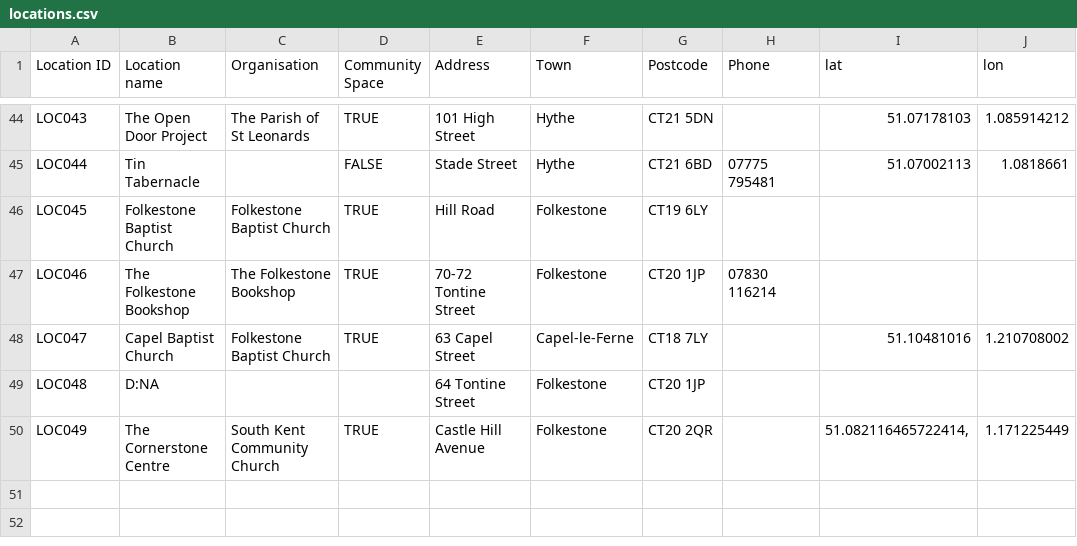
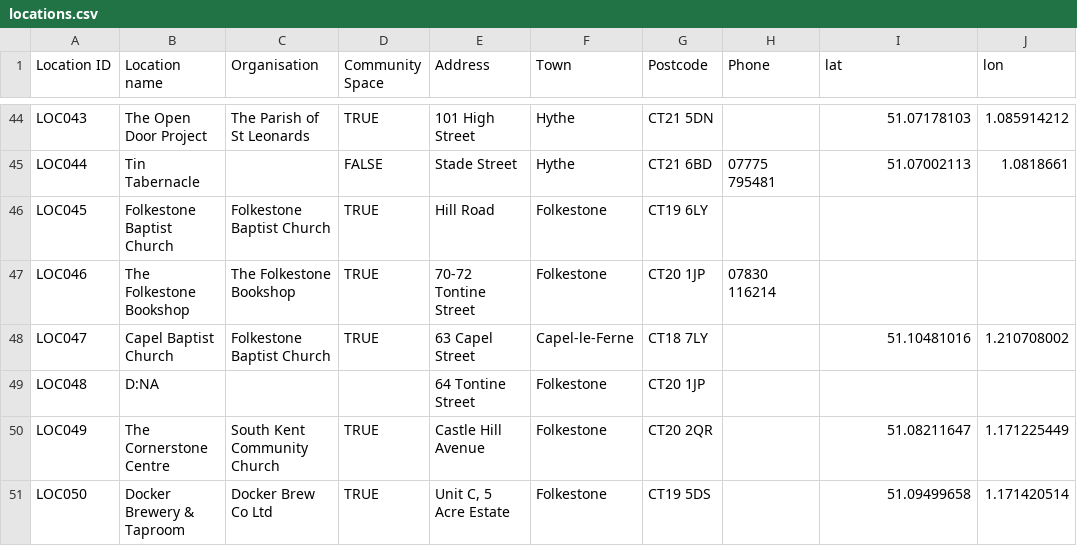
Before and after one commit to deelion/folkestone-hythe-community-directory, a CSV file: data/locations.csv, drawn as a sheet; only a part is shown, gaps mark what is left out.

```diff
--- a/data/locations.csv
+++ b/data/locations.csv
@@ -49,2 +49,3 @@ LOC047,Capel Baptist Church,Folkestone Baptist Church,TRUE,63 Capel Street,Capel
 LOC048,D:NA,,,64 Tontine Street,Folkestone,CT20 1JP,,,
-LOC049,The Cornerstone Centre,South Kent Community Church,TRUE,Castle Hill Avenue,Folkestone,CT20 2QR,,"51.082116465722414,",1.171225449
+LOC049,The Cornerstone Centre,South Kent Community Church,TRUE,Castle Hill Avenue,Folkestone,CT20 2QR,,51.08211647,1.171225449
+LOC050,Docker Brewery & Taproom,Docker Brew Co Ltd,TRUE,"Unit C, 5 Acre Estate",Folkestone,CT19 5DS,,51.09499658,1.171420514
```
Also changed, not shown: data/services.csv.
